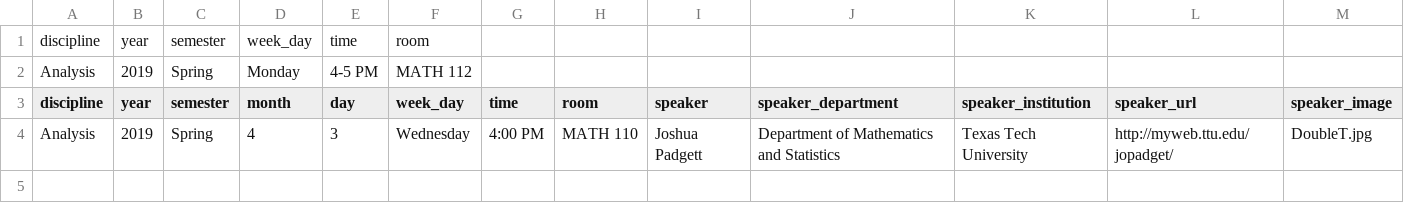
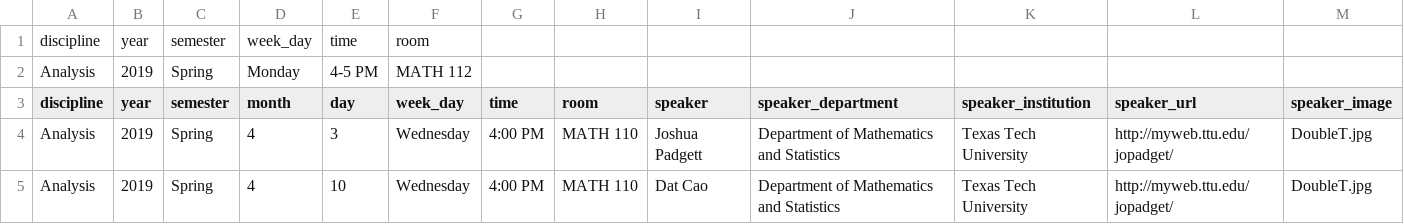
Before and after one commit to giorgiobornia/events, a CSV file: Analysis/2019/spring/events.csv, drawn as a sheet; only a part is shown; rows hold the shown columns only; the diff names each change by its address in the sheet, - before the commit and + after, or states it on an @@ line.

Commit message:
Cleaning by_week page

```diff
--- a/Analysis/2019/spring/events.csv
+++ b/Analysis/2019/spring/events.csv
+row 5: Analysis | 2019 | Spring | 4 | 10 | Wednesday | 4:00 PM | MATH 110 | Dat Cao | Department of Mathematics and Statistics | Texas Tech University | http://myweb.ttu.edu/jopadget/ | DoubleT.jpg
```
Also changed, not shown: 2 other files.
